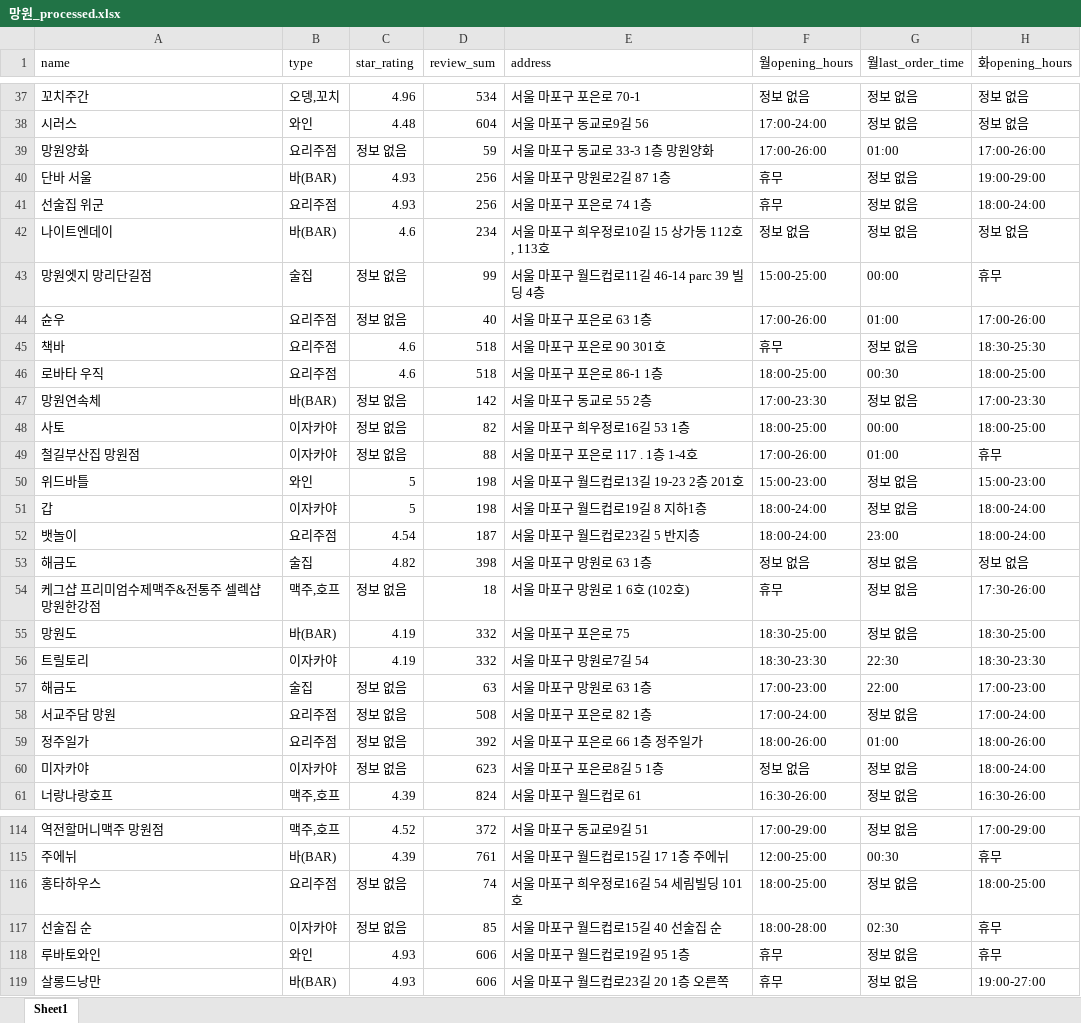
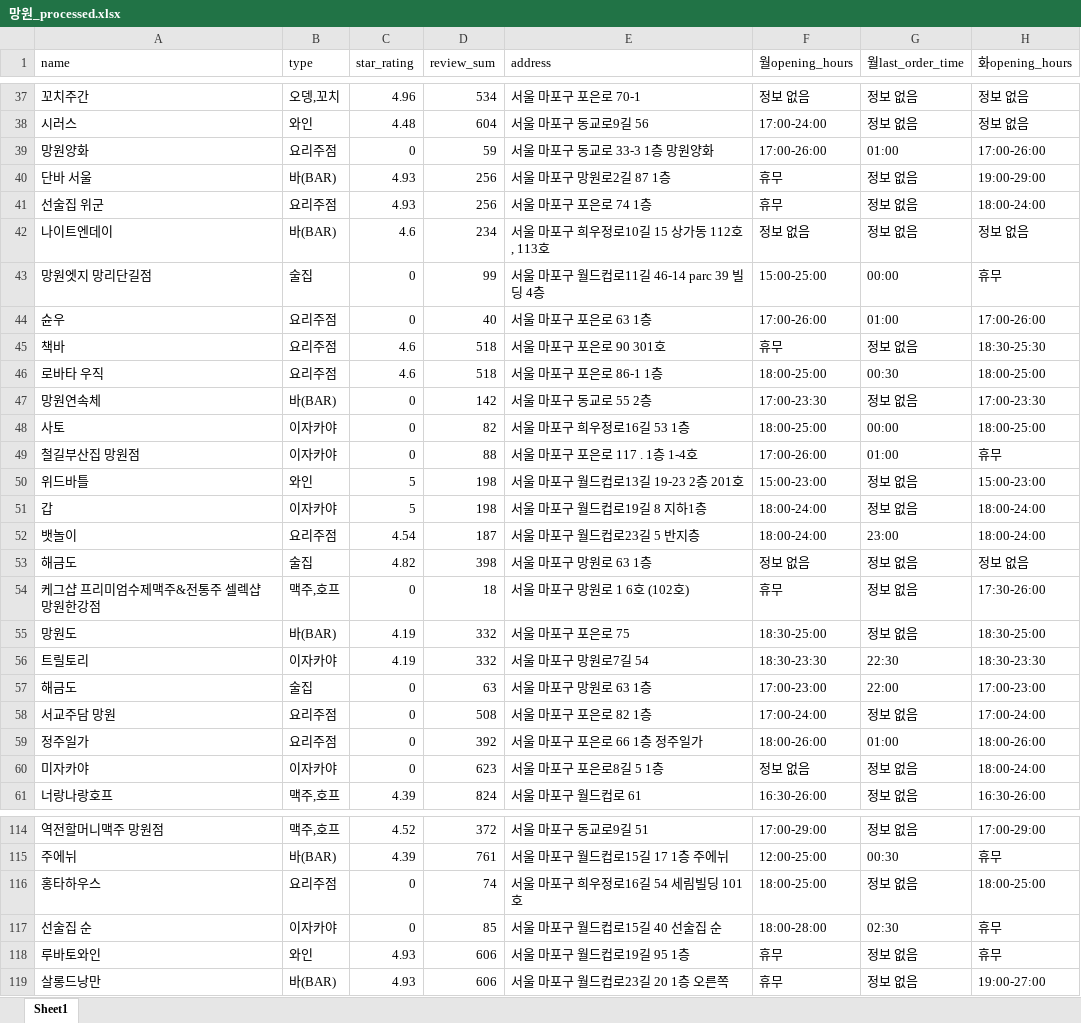
Before and after one commit to JaeY0ung/SimYaSikDang, an Excel workbook: excel/망원_processed.xlsx, sheet Sheet1, drawn as a sheet; only a part is shown, gaps mark what is left out; values as stored, in another font and other column widths than the file's, no cell formats; the diff covers the shown part only; the diff names each change by its address in the sheet, - before the commit and + after, or states it on an @@ line.

```diff
--- a/excel/망원_processed.xlsx (sheet Sheet1)
+++ b/excel/망원_processed.xlsx (sheet Sheet1)
-C39 (star_rating): 정보 없음
+C39 (star_rating): 0
-C43:C44 (star_rating): 정보 없음
+C43:C44 (star_rating): 0
-C47:C49 (star_rating): 정보 없음
+C47:C49 (star_rating): 0
-C54 (star_rating): 정보 없음
+C54 (star_rating): 0
-C57:C60 (star_rating): 정보 없음
+C57:C60 (star_rating): 0
-C116:C117 (star_rating): 정보 없음
+C116:C117 (star_rating): 0
```
Also changed, not shown: 66 edited cells elsewhere in this sheet, cell formats, excel/연남동_processed.xlsx, excel/합정_processed.xlsx, 6 other files.
